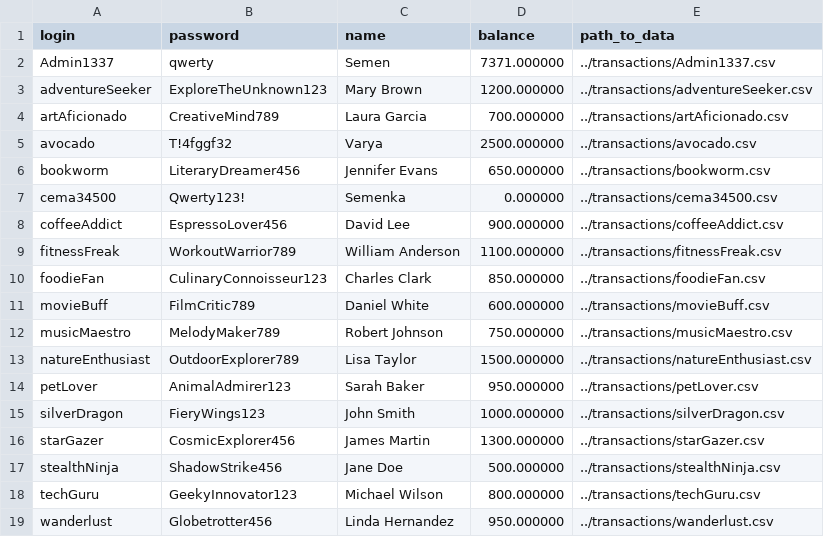
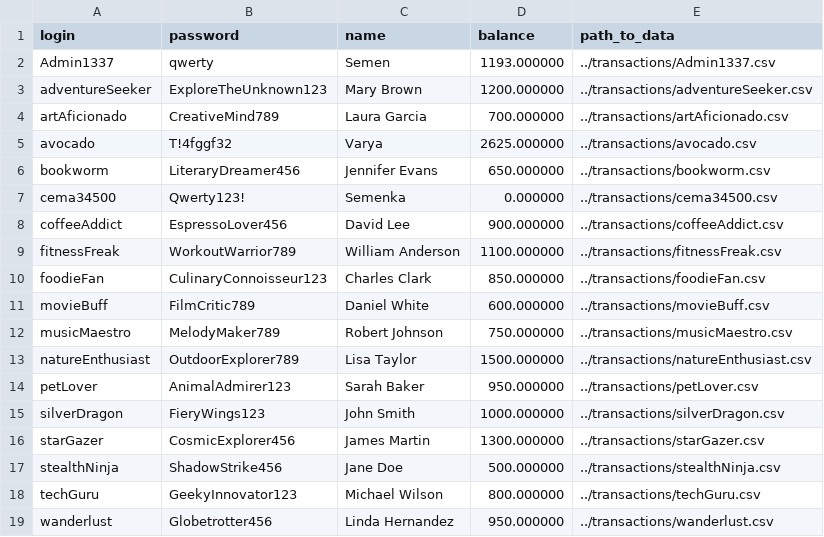
Before and after one commit to seku345/IncomesExpensesApp, a CSV file: users.csv, drawn as a sheet.

```diff
--- a/users.csv
+++ b/users.csv
@@ -1,6 +1,6 @@
 login;password;name;balance;path_to_data
-Admin1337;qwerty;Semen;7371.000000;../transactions/Admin1337.csv
+Admin1337;qwerty;Semen;1193.000000;../transactions/Admin1337.csv
 adventureSeeker;ExploreTheUnknown123;"Mary Brown";1200.000000;../transactions/adventureSeeker.csv
 artAficionado;CreativeMind789;"Laura Garcia";700.000000;../transactions/artAficionado.csv
-avocado;T!4fggf32;Varya;2500.000000;../transactions/avocado.csv
+avocado;T!4fggf32;Varya;2625.000000;../transactions/avocado.csv
 bookworm;LiteraryDreamer456;"Jennifer Evans";650.000000;../transactions/bookworm.csv
```
Also changed, not shown: 23 other files.
